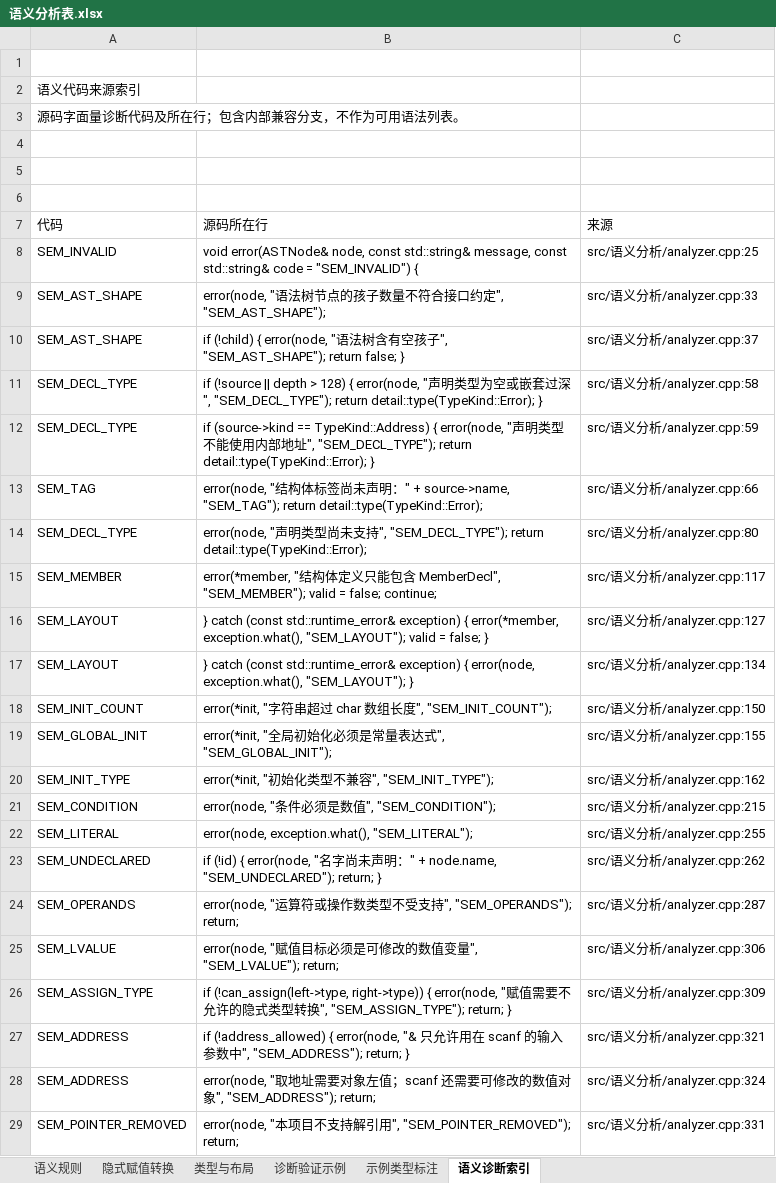
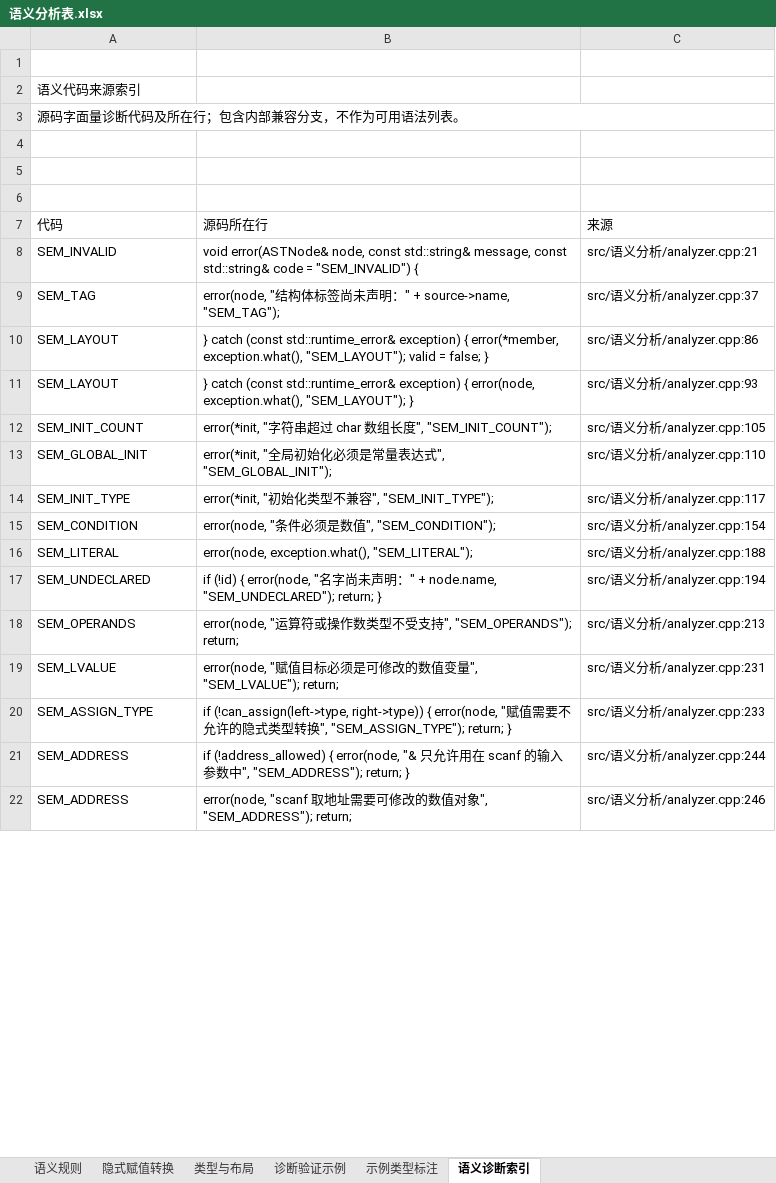
Before and after one commit to EternalLonging/AAACompilerDevelopment, an Excel workbook: 实验设计/语义分析/语义表格/语义分析表.xlsx, sheet 语义诊断索引, drawn as a sheet; only a part is shown; values as stored, in another font and other column widths than the file's, no cell formats; table styles not drawn; removed rows and columns are numbered as before the commit, all else as after; the diff covers the shown part only; the diff names each change by its address in the sheet, - before the commit and + after, or states it on an @@ line.

```diff
--- a/实验设计/语义分析/语义表格/语义分析表.xlsx (sheet 语义诊断索引)
+++ b/实验设计/语义分析/语义表格/语义分析表.xlsx (sheet 语义诊断索引)
+A3:C3 merged
-C8 (来源): src/语义分析/analyzer.cpp:25
+C8 (来源): src/语义分析/analyzer.cpp:21
-row 9: SEM_AST_SHAPE | error(node, "语法树节点的孩子数量不符合接口约定", "SEM_AST_SHAPE"); | src/语义分析/analyzer.cpp:33
-row 10: SEM_AST_SHAPE | if (!child) { error(node, "语法树含有空孩子", "SEM_AST_SHAPE"); return false; } | src/语义分析/analyzer.cpp:37
-row 11: SEM_DECL_TYPE | if (!source || depth > 128) { error(node, "声明类型为空或嵌套过深", "SEM_DECL_TYPE"); return detail::type(TypeKind::Error); } | src/语义分析/analyzer.cpp:58
-row 12: SEM_DECL_TYPE | if (source->kind == TypeKind::Address) { error(node, "声明类型不能使用内部地址", "SEM_DECL_TYPE"); return detail::type(TypeKind::Error); } | src/语义分析/analyzer.cpp:59
-B9 (源码所在行): …source->name, "SEM_TAG"); return detail::type(TypeKind::Error);
+B9 (源码所在行): …source->name, "SEM_TAG");
-C9 (来源): src/语义分析/analyzer.cpp:66
+C9 (来源): src/语义分析/analyzer.cpp:37
-row 14: SEM_DECL_TYPE | error(node, "声明类型尚未支持", "SEM_DECL_TYPE"); return detail::type(TypeKind::Error); | src/语义分析/analyzer.cpp:80
-row 15: SEM_MEMBER | error(*member, "结构体定义只能包含 MemberDecl", "SEM_MEMBER"); valid = false; continue; | src/语义分析/analyzer.cpp:117
-C10 (来源): src/语义分析/analyzer.cpp:127
+C10 (来源): src/语义分析/analyzer.cpp:86
-C11 (来源): src/语义分析/analyzer.cpp:134
+C11 (来源): src/语义分析/analyzer.cpp:93
-C12 (来源): src/语义分析/analyzer.cpp:150
+C12 (来源): src/语义分析/analyzer.cpp:105
-C13 (来源): src/语义分析/analyzer.cpp:155
+C13 (来源): src/语义分析/analyzer.cpp:110
-C14 (来源): src/语义分析/analyzer.cpp:162
+C14 (来源): src/语义分析/analyzer.cpp:117
-C15 (来源): src/语义分析/analyzer.cpp:215
+C15 (来源): src/语义分析/analyzer.cpp:154
-C16 (来源): src/语义分析/analyzer.cpp:255
+C16 (来源): src/语义分析/analyzer.cpp:188
-C17 (来源): src/语义分析/analyzer.cpp:262
+C17 (来源): src/语义分析/analyzer.cpp:194
-C18 (来源): src/语义分析/analyzer.cpp:287
+C18 (来源): src/语义分析/analyzer.cpp:213
-C19 (来源): src/语义分析/analyzer.cpp:306
+C19 (来源): src/语义分析/analyzer.cpp:231
-C20 (来源): src/语义分析/analyzer.cpp:309
+C20 (来源): src/语义分析/analyzer.cpp:233
-C21 (来源): src/语义分析/analyzer.cpp:321
+C21 (来源): src/语义分析/analyzer.cpp:244
-B22 (源码所在行): error(node, "取地址需要对象左值；scanf 还需要可修…
+B22 (源码所在行): error(node, "scanf 取地址需要可修…
-C22 (来源): src/语义分析/analyzer.cpp:324
+C22 (来源): src/语义分析/analyzer.cpp:246
-row 29: SEM_POINTER_REMOVED | error(node, "本项目不支持解引用", "SEM_POINTER_REMOVED"); return; | src/语义分析/analyzer.cpp:331
```
Also changed, not shown: 9 removed rows and 20 edited cells elsewhere in this sheet, sheet 示例类型标注, sheet 隐式赋值转换, sheet 诊断验证示例, sheet 语义规则, sheet 类型与布局, cell formats, 8 other files.
